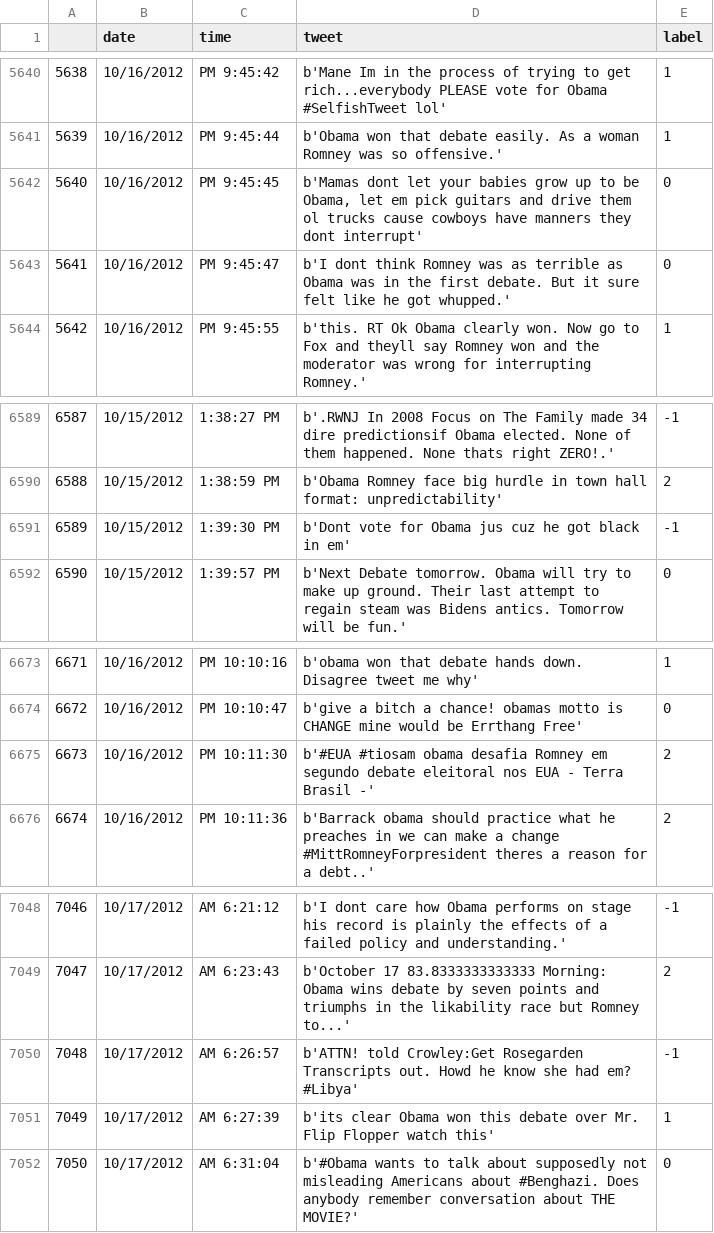
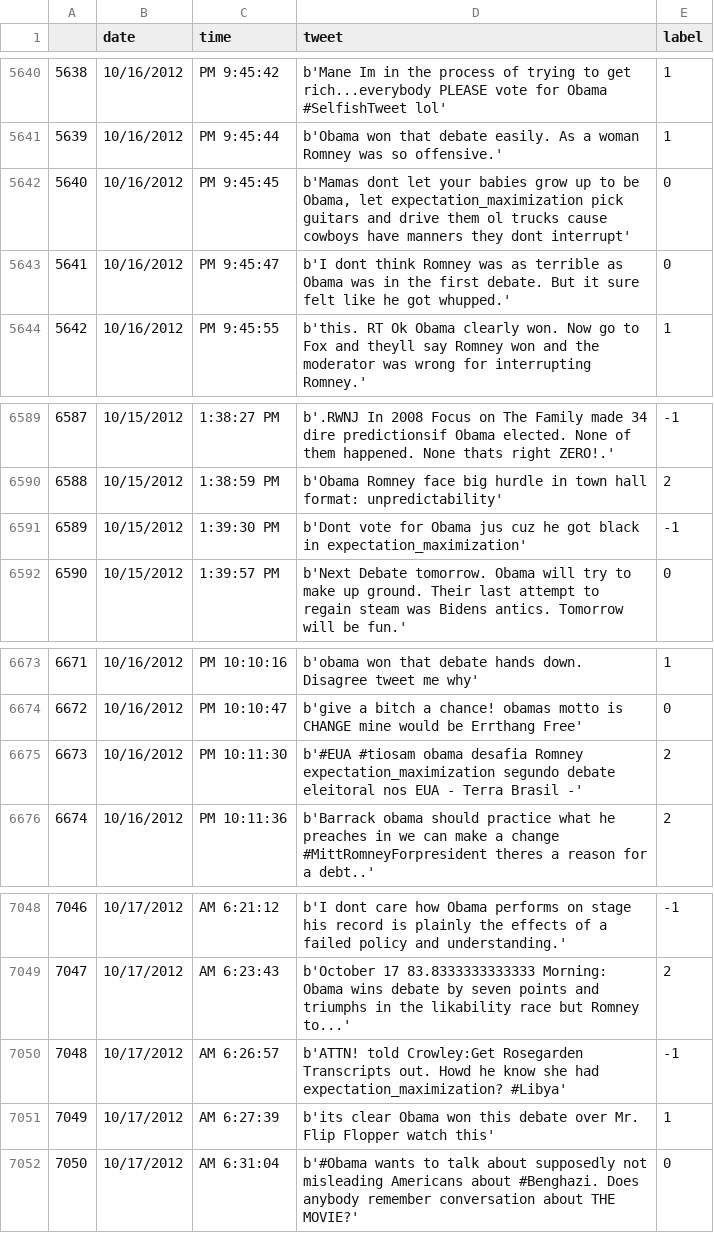
Before and after one commit to titu1994/TweetSentimentAnalysis, a CSV file: data/obama_csv.csv, drawn as a sheet; only a part is shown, gaps mark what is left out; the diff covers the shown part only.

Commit message:
Added expectation maximization  (poor results)

```diff
--- a/data/obama_csv.csv
+++ b/data/obama_csv.csv
@@ -5641,3 +5641,3 @@
 5639	10/16/2012	PM 9:45:44	b'Obama won that debate easily.  As a woman Romney was so offensive.'	1
-5640	10/16/2012	PM 9:45:45	b'Mamas dont let your babies grow up to be Obama, let em pick guitars and drive them ol trucks cause cowboys have manners they dont interrupt'	0
+5640	10/16/2012	PM 9:45:45	b'Mamas dont let your babies grow up to be Obama, let expectation_maximization pick guitars and drive them ol trucks cause cowboys have manners they dont interrupt'	0
 5641	10/16/2012	PM 9:45:47	b'I dont think Romney was as terrible as Obama was in the first debate. But it sure felt like he got whupped.'	0
@@ -6590,3 +6590,3 @@
 6588	 10/15/2012	 1:38:59  PM	b'Obama Romney face big hurdle in town hall format: unpredictability'	2
-6589	 10/15/2012	 1:39:30  PM	b'Dont vote for Obama jus cuz he got black in em'	-1
+6589	 10/15/2012	 1:39:30  PM	b'Dont vote for Obama jus cuz he got black in expectation_maximization'	-1
 6590	 10/15/2012	 1:39:57  PM	b'Next Debate tomorrow. Obama will try to make up ground. Their last attempt to regain steam was Bidens antics. Tomorrow will be fun.'	0
@@ -6674,3 +6674,3 @@
 6672	 10/16/2012	 PM 10:10:47	b'give a bitch a chance!  obamas motto is CHANGE mine would be Errthang Free'	0
-6673	 10/16/2012	 PM 10:11:30	b'#EUA #tiosam obama desafia Romney em segundo debate eleitoral nos EUA - Terra Brasil -'	2
+6673	 10/16/2012	 PM 10:11:30	b'#EUA #tiosam obama desafia Romney expectation_maximization segundo debate eleitoral nos EUA - Terra Brasil -'	2
 6674	 10/16/2012	 PM 10:11:36	b'Barrack obama should practice what he preaches in we can make a change #MittRomneyForpresident theres a reason for a debt..'	2
@@ -7049,3 +7049,3 @@
 7047	 10/17/2012	 AM 6:23:43	b'October 17  83.8333333333333 Morning: Obama wins debate by seven points and triumphs in the likability race but Romney to...'	2
-7048	 10/17/2012	 AM 6:26:57	b'ATTN!  told Crowley:Get Rosegarden Transcripts out. Howd he know she had em? #Libya'	-1
+7048	 10/17/2012	 AM 6:26:57	b'ATTN!  told Crowley:Get Rosegarden Transcripts out. Howd he know she had expectation_maximization? #Libya'	-1
 7049	 10/17/2012	 AM 6:27:39	b'its clear Obama won this debate over Mr. Flip Flopper watch this'	1
```
Also changed, not shown: 11 edited cells elsewhere in this file, data/romney_csv.csv, 10 other files.
